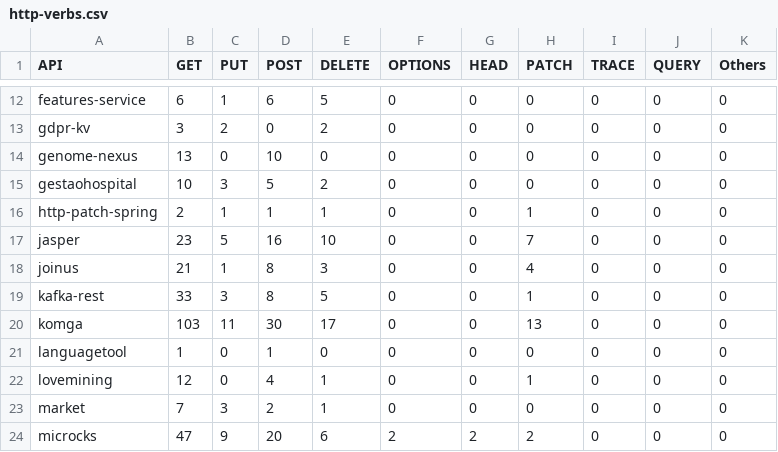
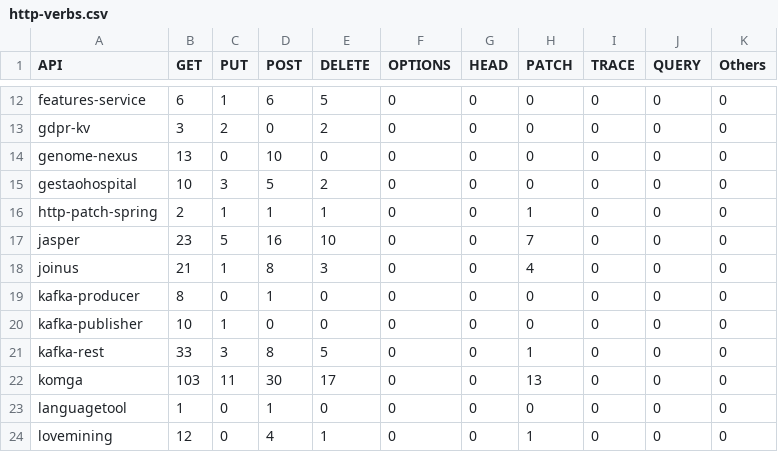
Before and after one commit to WebFuzzing/Dataset, a CSV file: statistics/http-verbs.csv, drawn as a sheet; only a part is shown, gaps mark what is left out; the shorter side is filled out with more unchanged rows.

```diff
--- a/statistics/http-verbs.csv
+++ b/statistics/http-verbs.csv
@@ -18,2 +18,4 @@ jasper,23,5,16,10,0,0,7,0,0,0
 joinus,21,1,8,3,0,0,4,0,0,0
+kafka-producer,8,0,1,0,0,0,0,0,0,0
+kafka-publisher,10,1,0,0,0,0,0,0,0,0
 kafka-rest,33,3,8,5,0,0,1,0,0,0
```
Also changed, not shown: scripts/dockerize/data/sut.csv, statistics/data.csv, 30 other files.
